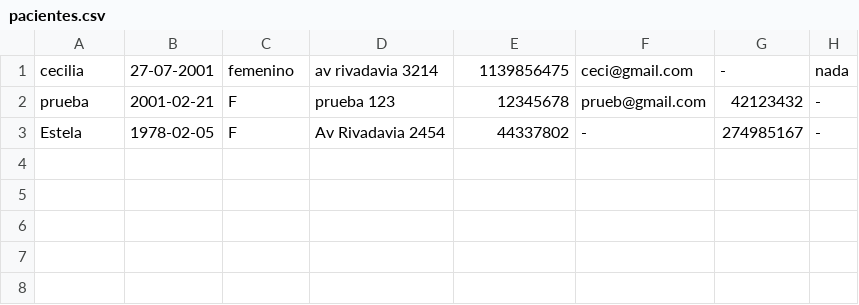
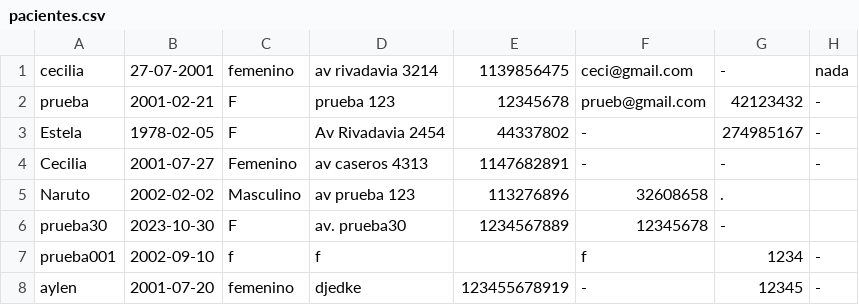
Before and after one commit to Cecimartinez/centro-medico, a CSV file: pacientes.csv, drawn as a sheet.

Commit message:
Control de pacientes al solicitar una cita

```diff
--- a/pacientes.csv
+++ b/pacientes.csv
@@ -3 +3,6 @@ prueba,2001-02-21,F,prueba 123,12345678,prueb@gmail.com,42123432,-
 Estela,1978-02-05,F,Av Rivadavia 2454,44337802,-,274985167,-
+Cecilia,2001-07-27,Femenino,av caseros 4313,1147682891,-,-,-
+Naruto,2002-02-02,Masculino,av prueba 123,113276896,32608658,.
+prueba30,2023-10-30,F,av. prueba30,1234567889,12345678,-
+prueba001,2002-09-10,f,f,,f,1234,-
+aylen,2001-07-20,femenino,djedke,123455678919,-,12345,-
```
Also changed, not shown: 2 other files.
